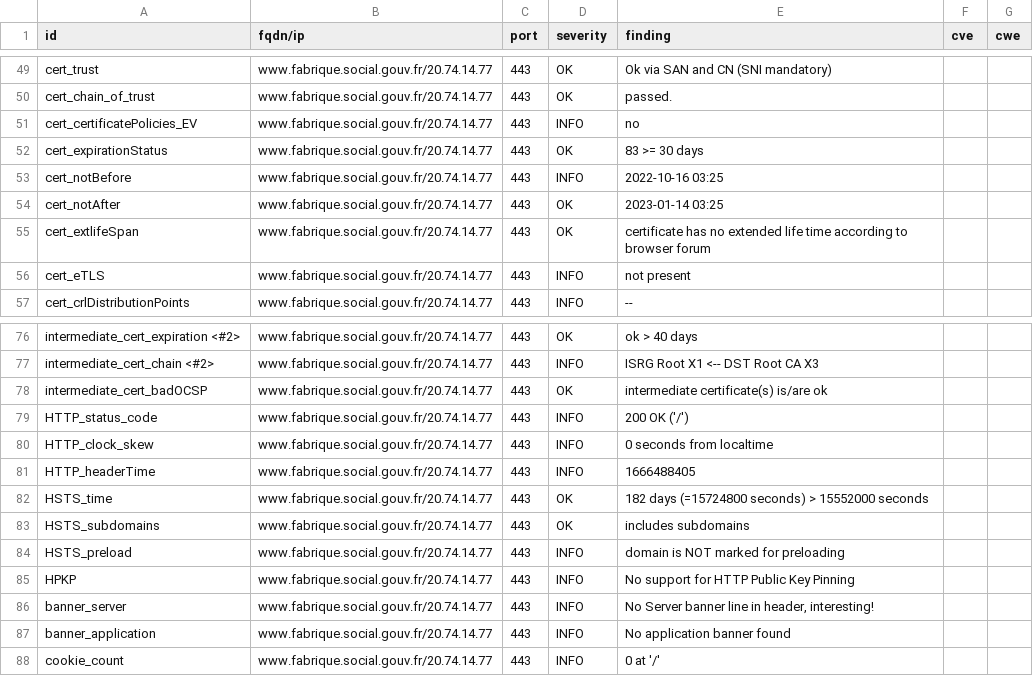
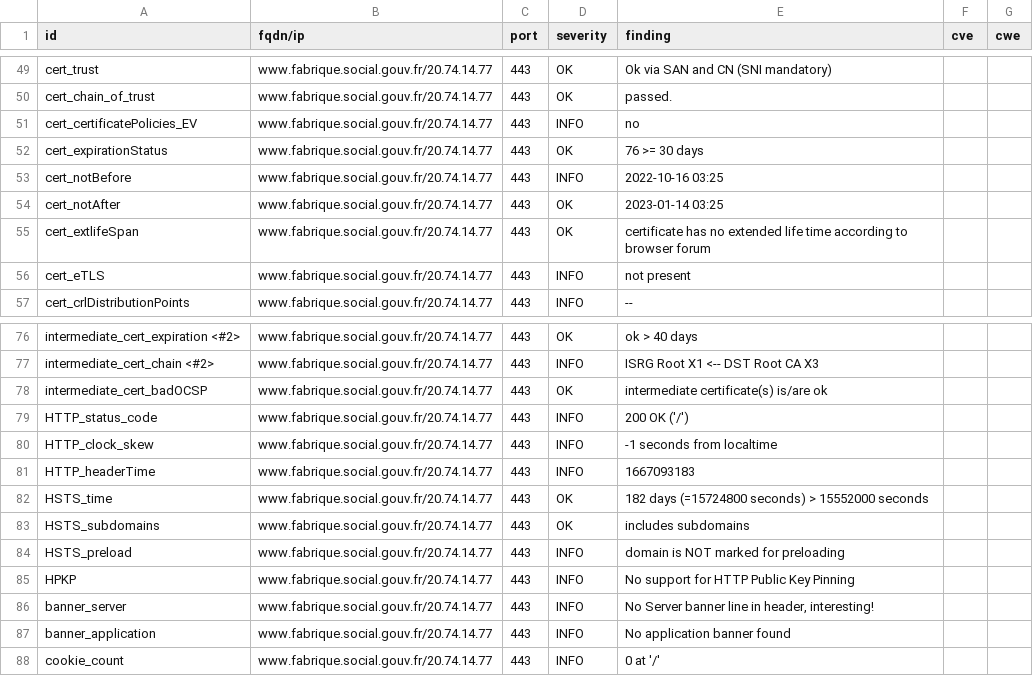
Before and after one commit to SocialGouv/dashlord, a CSV file: results/aHR0cHM6Ly93d3cuZmFicmlxdWUuc29jaWFsLmdvdXYuZnI=/testssl.csv, drawn as a sheet; only a part is shown, gaps mark what is left out.

```diff
--- a/results/aHR0cHM6Ly93d3cuZmFicmlxdWUuc29jaWFsLmdvdXYuZnI=/testssl.csv
+++ b/results/aHR0cHM6Ly93d3cuZmFicmlxdWUuc29jaWFsLmdvdXYuZnI=/testssl.csv
@@ -51,3 +51,3 @@
 "cert_certificatePolicies_EV","www.fabrique.social.gouv.fr/20.74.14.77","443","INFO","no","",""
-"cert_expirationStatus","www.fabrique.social.gouv.fr/20.74.14.77","443","OK","83 >= 30 days","",""
+"cert_expirationStatus","www.fabrique.social.gouv.fr/20.74.14.77","443","OK","76 >= 30 days","",""
 "cert_notBefore","www.fabrique.social.gouv.fr/20.74.14.77","443","INFO","2022-10-16 03:25","",""
@@ -79,4 +79,4 @@
 "HTTP_status_code","www.fabrique.social.gouv.fr/20.74.14.77","443","INFO","200 OK ('/')","",""
-"HTTP_clock_skew","www.fabrique.social.gouv.fr/20.74.14.77","443","INFO","0 seconds from localtime","",""
-"HTTP_headerTime","www.fabrique.social.gouv.fr/20.74.14.77","443","INFO","1666488405","",""
+"HTTP_clock_skew","www.fabrique.social.gouv.fr/20.74.14.77","443","INFO","-1 seconds from localtime","",""
+"HTTP_headerTime","www.fabrique.social.gouv.fr/20.74.14.77","443","INFO","1667093183","",""
 "HSTS_time","www.fabrique.social.gouv.fr/20.74.14.77","443","OK","182 days (=15724800 seconds) > 15552000 seconds","",""
```
Also changed, not shown: 15 other files.
